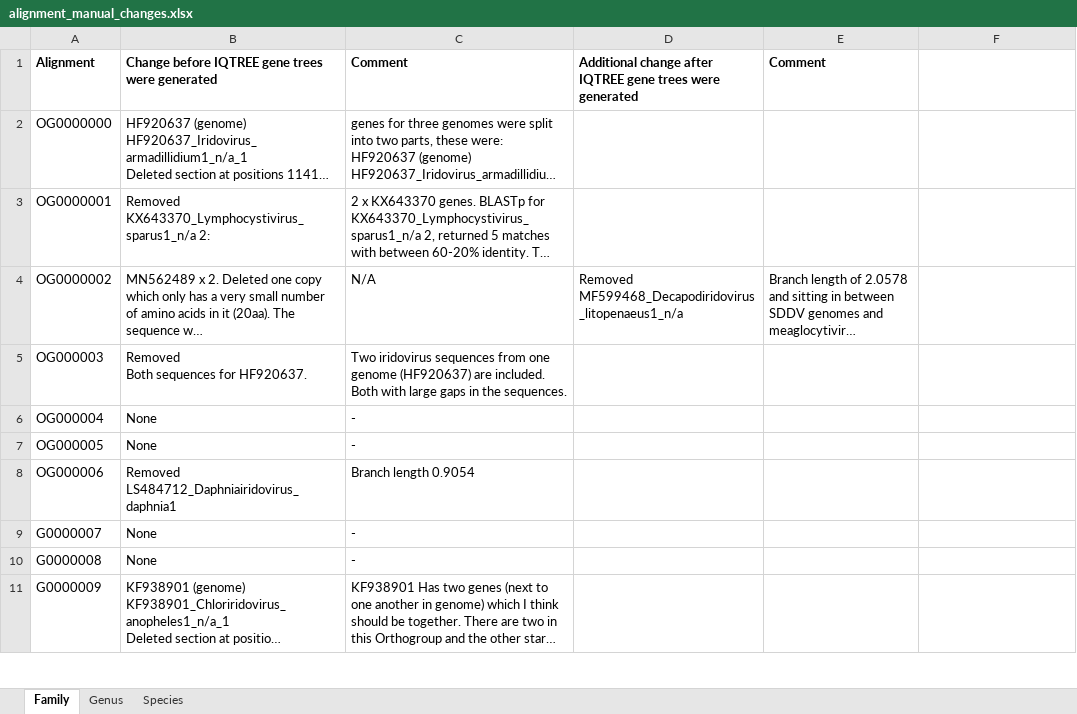
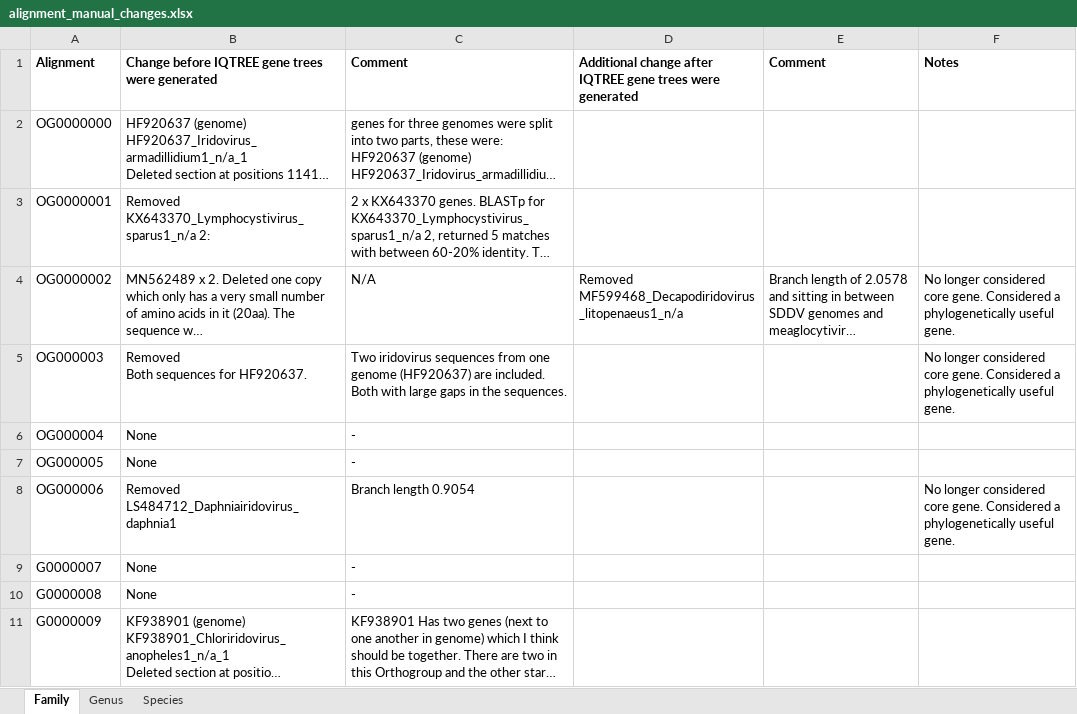
Before and after one commit to PollyHannah/Phylogenomic-study, an Excel workbook: alignment_manual_changes.xlsx, sheet Family, drawn as a sheet; only a part is shown; long unchanged cells end in …; values as stored, in another font and other column widths than the file's, no borders; the diff covers the shown part only; the diff names each change by its address in the sheet, - before the commit and + after, or states it on an @@ line.

```diff
--- a/alignment_manual_changes.xlsx (sheet Family)
+++ b/alignment_manual_changes.xlsx (sheet Family)
-F1: (empty)
+F1: Notes
-B3: …KX643370_Lymphocystivirus_sparus1_n/a 2:
+B3: …KX643370_Lymphocystivirus_sparus1_n/a 2:
-F4:F5: (empty)
+F4:F5: No longer considered core gene. Considered a phylogenetically useful gene.
-F8: (empty)
+F8: No longer considered core gene. Considered a phylogenetically useful gene.
```
Also changed, not shown: 7 edited cells elsewhere in this sheet, megalocytivirus_sequence_data.xlsx, sequence_matches_gene_identity.xlsx, 2 other files.
